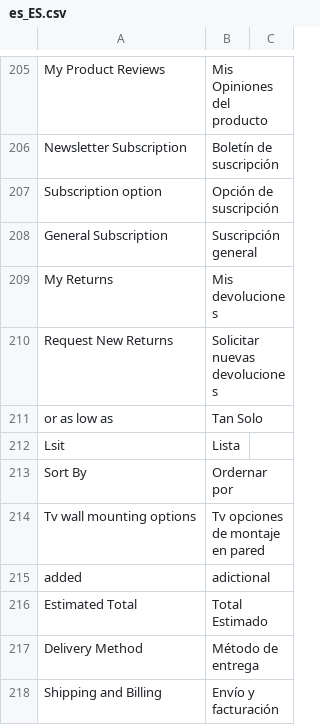
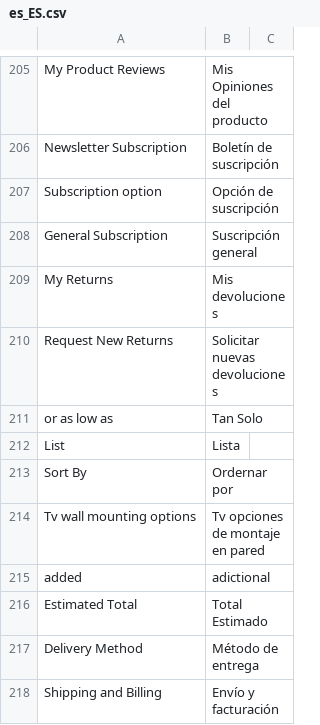
Before and after one commit to hanghua2017/icuracao-dev, a CSV file: app/i18n/Spanish/es_ES/es_ES.csv, drawn as a sheet; only a part is shown, gaps mark what is left out.

```diff
--- a/app/i18n/Spanish/es_ES/es_ES.csv
+++ b/app/i18n/Spanish/es_ES/es_ES.csv
@@ -212,3 +212,3 @@
 "or as low as","Tan Solo"
-"Lsit","Lista"
+"List","Lista"
 "Sort By","Ordernar por"
```
Also changed, not shown: 1 other file.
